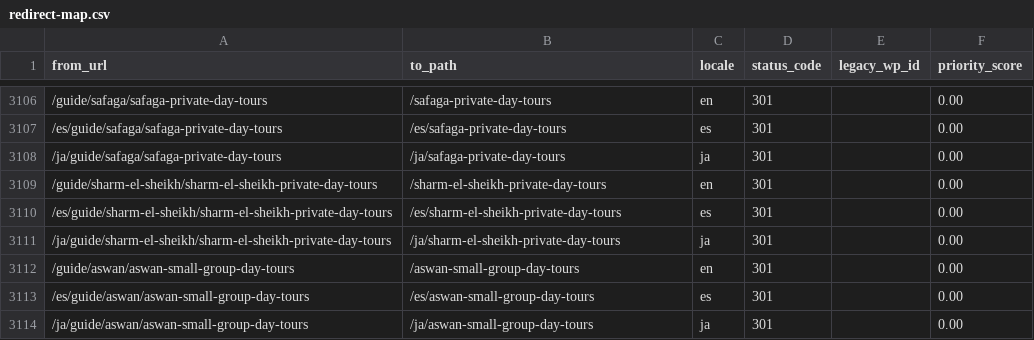
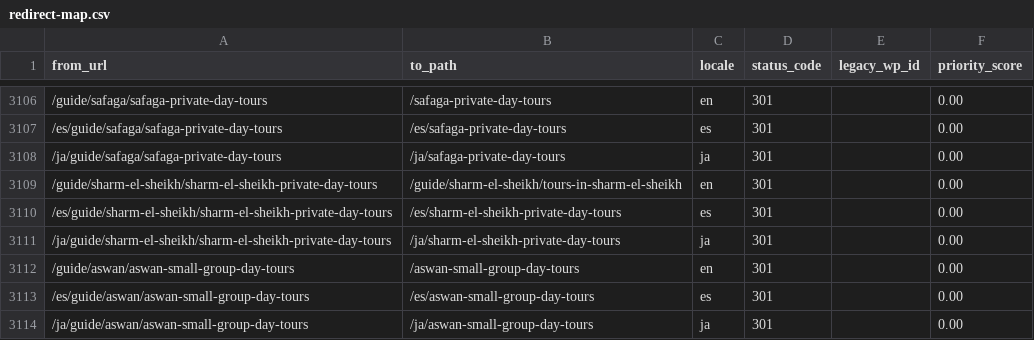
Before and after one commit to desertcanvasart-dotcom/travel2egypt-next, a CSV file: migration/redirect-map.csv, drawn as a sheet; only a part is shown, gaps mark what is left out; the diff covers the shown part only; the diff names each change by its address in the sheet, - before the commit and + after, or states it on an @@ line.

```diff
--- a/migration/redirect-map.csv
+++ b/migration/redirect-map.csv
-B3109 (to_path): /sharm-el-sheikh-private-day-tours
+B3109 (to_path): /guide/sharm-el-sheikh/tours-in-sharm-el-sheikh
```
Also changed, not shown: 32 added rows elsewhere in this file, 2 other files.
